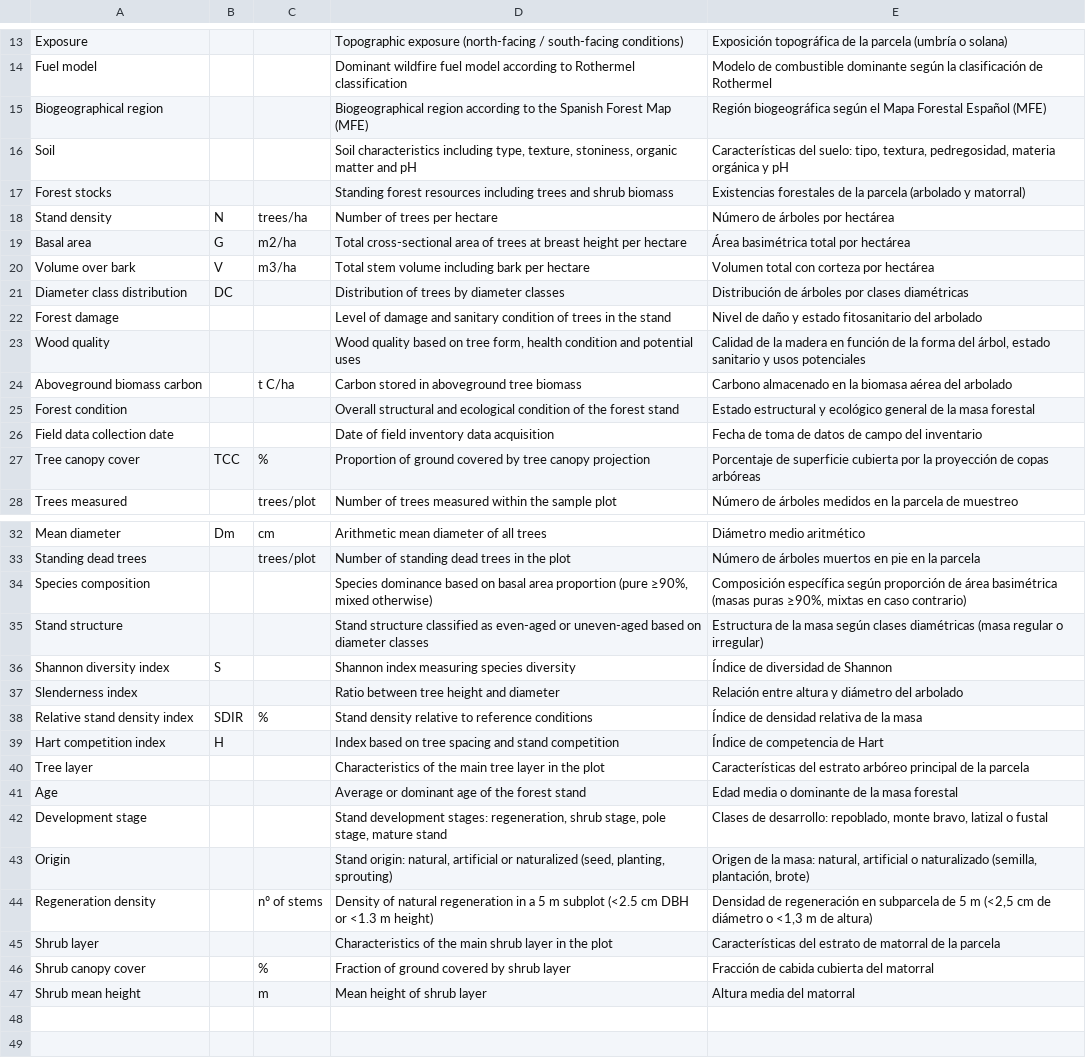
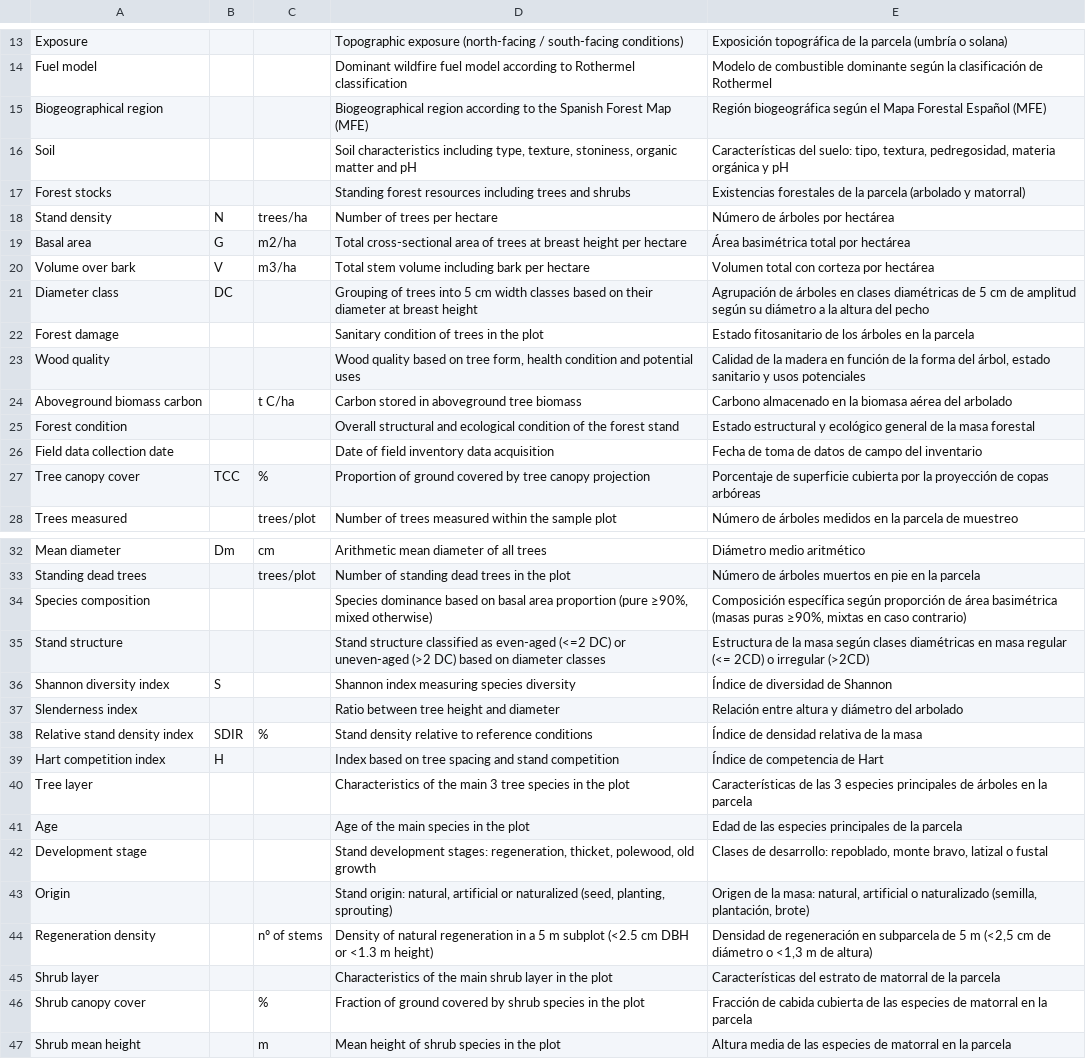
Before and after one commit to nacresle/Dashboards_BMP, a CSV file: Plot_Data_EN/DashboardsLabels.csv, drawn as a sheet; only a part is shown, gaps mark what is left out; the diff covers the shown part only.

Commit message:
Update DashboardsLabels.csv

```diff
--- a/Plot_Data_EN/DashboardsLabels.csv
+++ b/Plot_Data_EN/DashboardsLabels.csv
@@ -16,3 +16,3 @@
 "Soil","","","Soil characteristics including type, texture, stoniness, organic matter and pH","Características del suelo: tipo, textura, pedregosidad, materia orgánica y pH"
-"Forest stocks","","","Standing forest resources including trees and shrub biomass","Existencias forestales de la parcela (arbolado y matorral)"
+"Forest stocks","","","Standing forest resources including trees and shrubs","Existencias forestales de la parcela (arbolado y matorral)"
 "Stand density","N","trees/ha","Number of trees per hectare","Número de árboles por hectárea"
@@ -20,4 +20,4 @@
 "Volume over bark","V","m3/ha","Total stem volume including bark per hectare","Volumen total con corteza por hectárea"
-"Diameter class distribution","DC","","Distribution of trees by diameter classes","Distribución de árboles por clases diamétricas"
-"Forest damage","","","Level of damage and sanitary condition of trees in the stand","Nivel de daño y estado fitosanitario del arbolado"
+"Diameter class","DC","","Grouping of trees into 5 cm width classes based on their diameter at breast height","Agrupación de árboles en clases diamétricas de 5 cm de amplitud según su diámetro a la altura del pecho"
+"Forest damage","","","Sanitary condition of trees in the plot","Estado fitosanitario de los árboles en la parcela"
 "Wood quality","","","Wood quality based on tree form, health condition and potential uses","Calidad de la madera en función de la forma del árbol, estado sanitario y usos potenciales"
@@ -34,3 +34,3 @@
 "Species composition","","","Species dominance based on basal area proportion (pure ≥90%, mixed otherwise)","Composición específica según proporción de área basimétrica (masas puras ≥90%, mixtas en caso contrario)"
-"Stand structure","","","Stand structure classified as even-aged or uneven-aged based on diameter classes","Estructura de la masa según clases diamétricas (masa regular o irregular)"
+"Stand structure","","","Stand structure classified as even-aged (<=2 DC) or uneven-aged (>2 DC) based on diameter classes","Estructura de la masa según clases diamétricas en masa regular (<= 2CD) o irregular (>2CD)"
 "Shannon diversity index","S","","Shannon index measuring species diversity","Índice de diversidad de Shannon"
@@ -39,5 +39,5 @@
 "Hart competition index","H","","Index based on tree spacing and stand competition","Índice de competencia de Hart"
-"Tree layer","","","Characteristics of the main tree layer in the plot","Características del estrato arbóreo principal de la parcela"
-"Age","","","Average or dominant age of the forest stand","Edad media o dominante de la masa forestal"
-"Development stage","","","Stand development stages: regeneration, shrub stage, pole stage, mature stand","Clases de desarrollo: repoblado, monte bravo, latizal o fustal"
+"Tree layer","","","Characteristics of the main 3 tree species in the plot","Características de las 3 especies principales de árboles en la parcela"
+"Age","","","Age of the main species in the plot","Edad de las especies principales de la parcela"
+"Development stage","","","Stand development stages: regeneration,  thicket, polewood, old growth","Clases de desarrollo: repoblado, monte bravo, latizal o fustal"
 "Origin","","","Stand origin: natural, artificial or naturalized (seed, planting, sprouting)","Origen de la masa: natural, artificial o naturalizado (semilla, plantación, brote)"
@@ -45,3 +45,3 @@
 "Shrub layer","","","Characteristics of the main shrub layer in the plot","Características del estrato de matorral de la parcela"
-"Shrub canopy cover","","%","Fraction of ground covered by shrub layer","Fracción de cabida cubierta del matorral"
-"Shrub mean height","","m","Mean height of shrub layer","Altura media del matorral"
+"Shrub canopy cover","","%","Fraction of ground covered by shrub species in the plot","Fracción de cabida cubierta de las especies de matorral en la parcela"
+"Shrub mean height","","m","Mean height of shrub species in the plot","Altura media de las especies de matorral en la parcela"
```
Also changed, not shown: 1 added row, 1 removed row and 3 edited cells elsewhere in this file.
